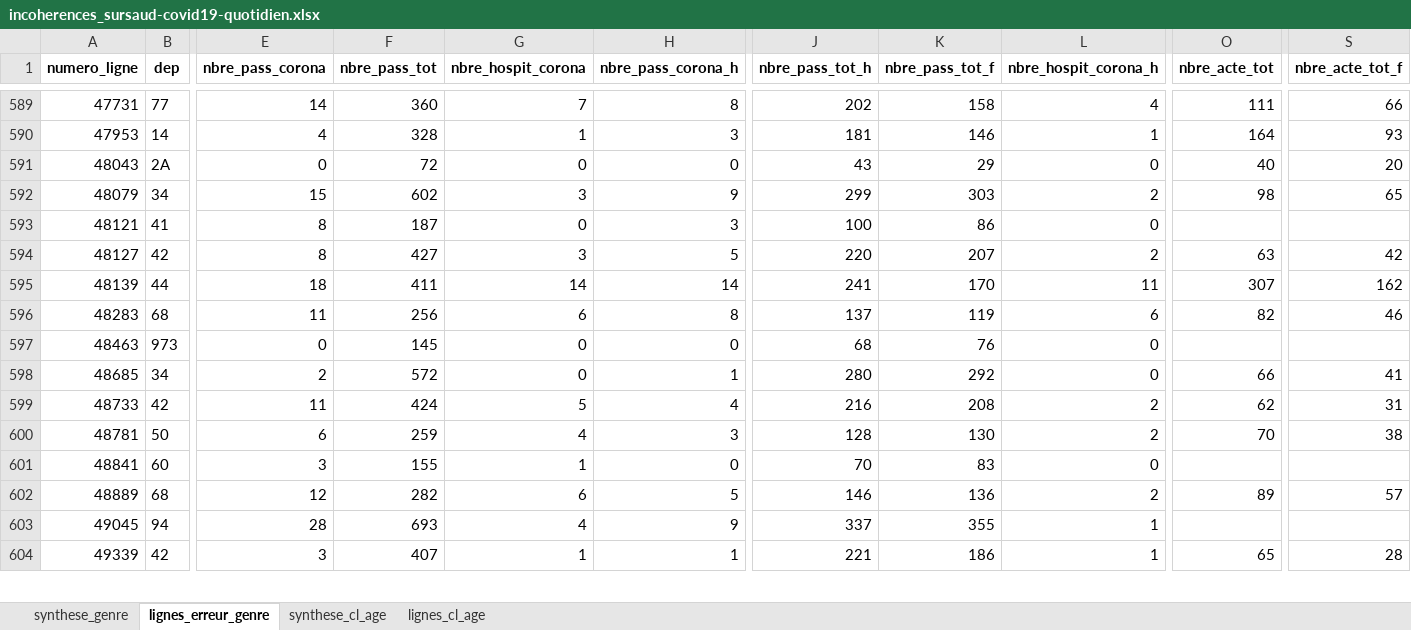
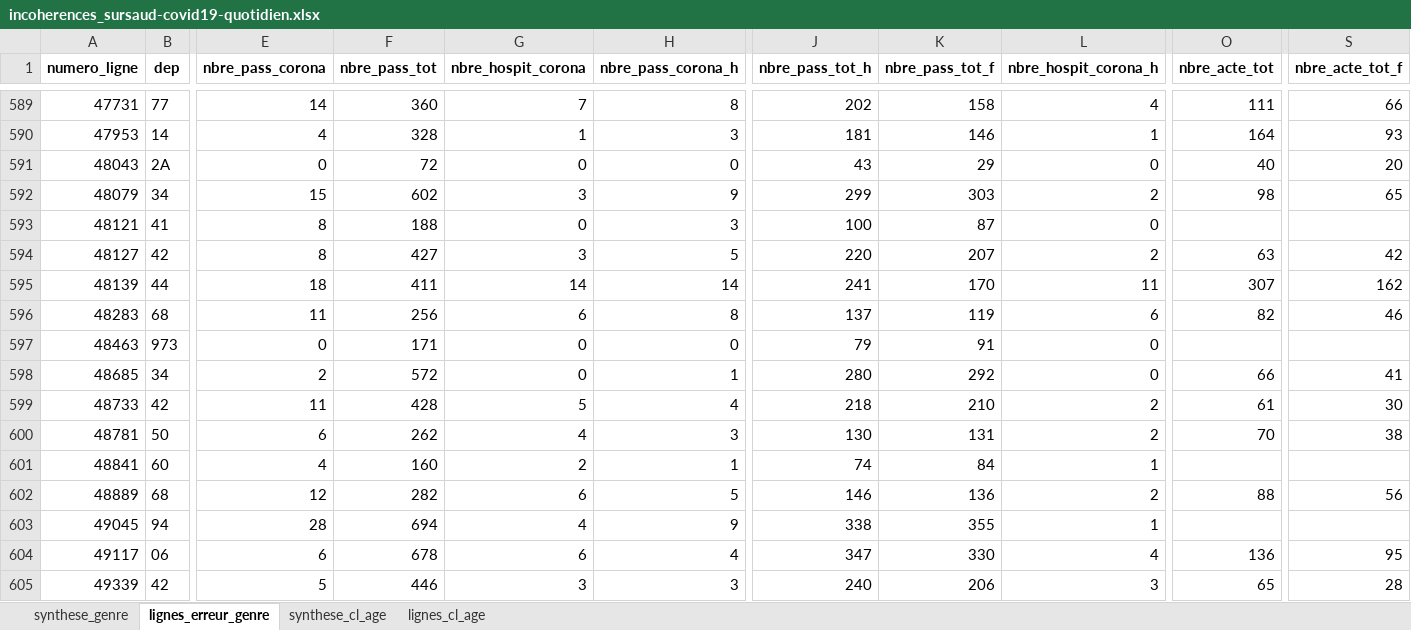
Before and after one commit to KimMontalibet/data_covid, an Excel workbook: src/output/incoherences_sursaud-covid19-quotidien.xlsx, sheet lignes_erreur_genre, drawn as a sheet; only a part is shown, gaps mark what is left out; values as stored, in another font and other column widths than the file's, no borders; addresses are those after the commit; rows hold the shown columns only; the diff covers the shown part only; the diff names each change by its address in the sheet, - before the commit and + after, or states it on an @@ line.

```diff
--- a/src/output/incoherences_sursaud-covid19-quotidien.xlsx (sheet lignes_erreur_genre)
+++ b/src/output/incoherences_sursaud-covid19-quotidien.xlsx (sheet lignes_erreur_genre)
-F593 (nbre_pass_tot): 187
+F593 (nbre_pass_tot): 188
-K593 (nbre_pass_tot_f): 86
+K593 (nbre_pass_tot_f): 87
-F597 (nbre_pass_tot): 145
+F597 (nbre_pass_tot): 171
-J597 (nbre_pass_tot_h): 68
+J597 (nbre_pass_tot_h): 79
-K597 (nbre_pass_tot_f): 76
+K597 (nbre_pass_tot_f): 91
-F599 (nbre_pass_tot): 424
+F599 (nbre_pass_tot): 428
-J599 (nbre_pass_tot_h): 216
+J599 (nbre_pass_tot_h): 218
-K599 (nbre_pass_tot_f): 208
+K599 (nbre_pass_tot_f): 210
-O599 (nbre_acte_tot): 62
+O599 (nbre_acte_tot): 61
-S599 (nbre_acte_tot_f): 31
+S599 (nbre_acte_tot_f): 30
-F600 (nbre_pass_tot): 259
+F600 (nbre_pass_tot): 262
-J600 (nbre_pass_tot_h): 128
+J600 (nbre_pass_tot_h): 130
-K600 (nbre_pass_tot_f): 130
+K600 (nbre_pass_tot_f): 131
-E601 (nbre_pass_corona): 3
+E601 (nbre_pass_corona): 4
-F601 (nbre_pass_tot): 155
+F601 (nbre_pass_tot): 160
-G601 (nbre_hospit_corona): 1
+G601 (nbre_hospit_corona): 2
-H601 (nbre_pass_corona_h): 0
+H601 (nbre_pass_corona_h): 1
-J601 (nbre_pass_tot_h): 70
+J601 (nbre_pass_tot_h): 74
-K601 (nbre_pass_tot_f): 83
+K601 (nbre_pass_tot_f): 84
-L601 (nbre_hospit_corona_h): 0
+L601 (nbre_hospit_corona_h): 1
-O602 (nbre_acte_tot): 89
+O602 (nbre_acte_tot): 88
-S602 (nbre_acte_tot_f): 57
+S602 (nbre_acte_tot_f): 56
-F603 (nbre_pass_tot): 693
+F603 (nbre_pass_tot): 694
-J603 (nbre_pass_tot_h): 337
+J603 (nbre_pass_tot_h): 338
+row 604: 49117 | 06 | 6 | 678 | 6 | 4 | 347 | 330 | 4 | 136 | 95
-E605 (nbre_pass_corona): 3
+E605 (nbre_pass_corona): 5
-F605 (nbre_pass_tot): 407
+F605 (nbre_pass_tot): 446
-G605 (nbre_hospit_corona): 1
+G605 (nbre_hospit_corona): 3
-H605 (nbre_pass_corona_h): 1
+H605 (nbre_pass_corona_h): 3
-J605 (nbre_pass_tot_h): 221
+J605 (nbre_pass_tot_h): 240
-K605 (nbre_pass_tot_f): 186
+K605 (nbre_pass_tot_f): 206
-L605 (nbre_hospit_corona_h): 1
+L605 (nbre_hospit_corona_h): 3
```
Also changed, not shown: 7 added rows and 23 edited cells elsewhere in this sheet, sheet lignes_cl_age, sheet synthese_genre, sheet synthese_cl_age, src/output/incoherences_donnees-hospitalieres-covid19.xlsx, src/output/incoherences_donnees-hospitalieres-etablissements-covid19.xlsx, 4 other files.
